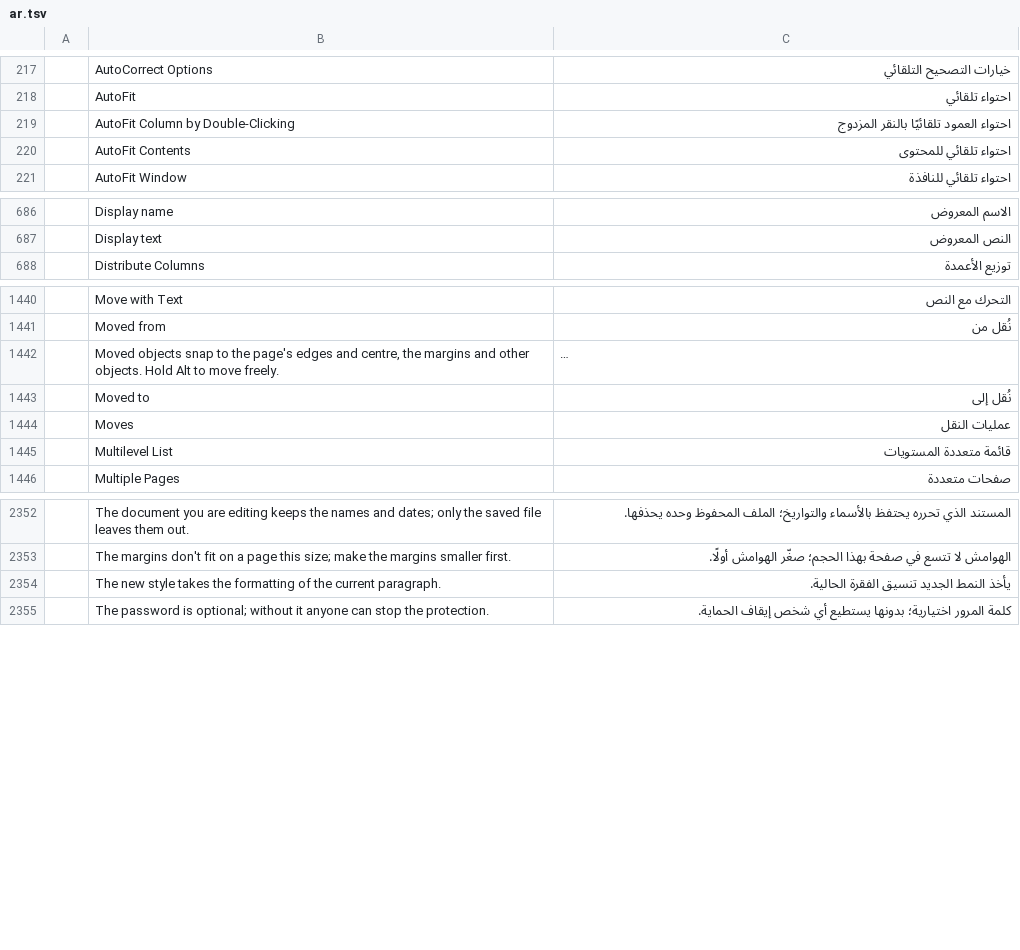
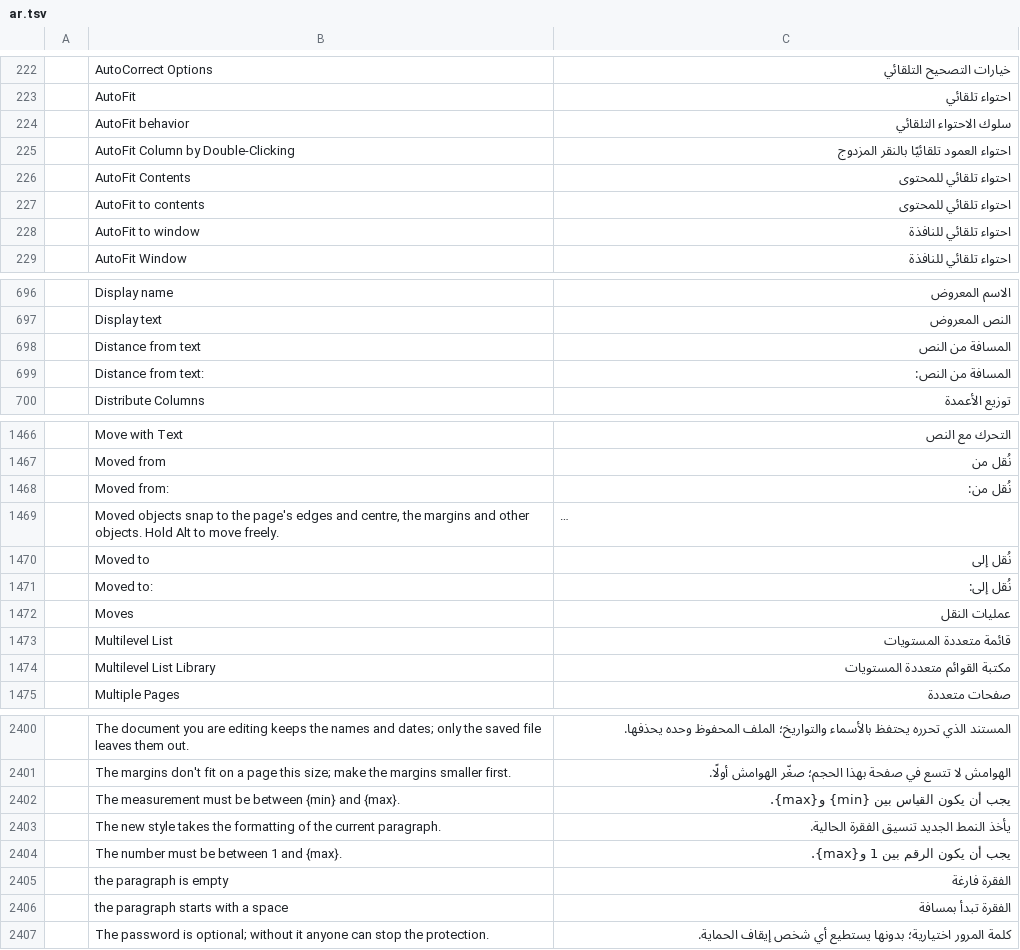
Before and after one commit to fopelka-EOCS/Word_Craft, a TSV file: crates/ui-egui/src/i18n/ar.tsv, drawn as a sheet; only a part is shown, gaps mark what is left out; long unchanged cells end in …; the diff covers the shown part only; the diff names each change by its address in the sheet, - before the commit and + after, or states it on an @@ line.

```diff
--- a/crates/ui-egui/src/i18n/ar.tsv
+++ b/crates/ui-egui/src/i18n/ar.tsv
+row 224:  | AutoFit behavior | سلوك الاحتواء التلقائي
+row 227:  | AutoFit to contents | احتواء تلقائي للمحتوى
+row 228:  | AutoFit to window | احتواء تلقائي للنافذة
+row 698:  | Distance from text | المسافة من النص
+row 699:  | Distance from text: | المسافة من النص:
+row 1468:  | Moved from: | نُقل من:
+row 1471:  | Moved to: | نُقل إلى:
+row 1474:  | Multilevel List Library | مكتبة القوائم متعددة المستويات
+row 2402:  | The measurement must be between {min} and {max}. | يجب أن يكون القياس بين {min} و{max}.
+row 2404:  | The number must be between 1 and {max}. | يجب أن يكون الرقم بين 1 و{max}.
+row 2405:  | the paragraph is empty | الفقرة فارغة
+row 2406:  | the paragraph starts with a space | الفقرة تبدأ بمسافة
```
Also changed, not shown: 46 added rows elsewhere in this file, 21 other files.
